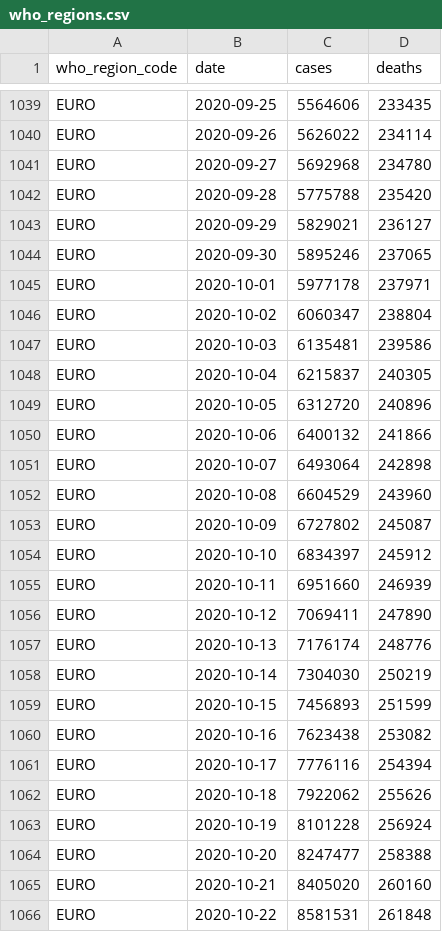
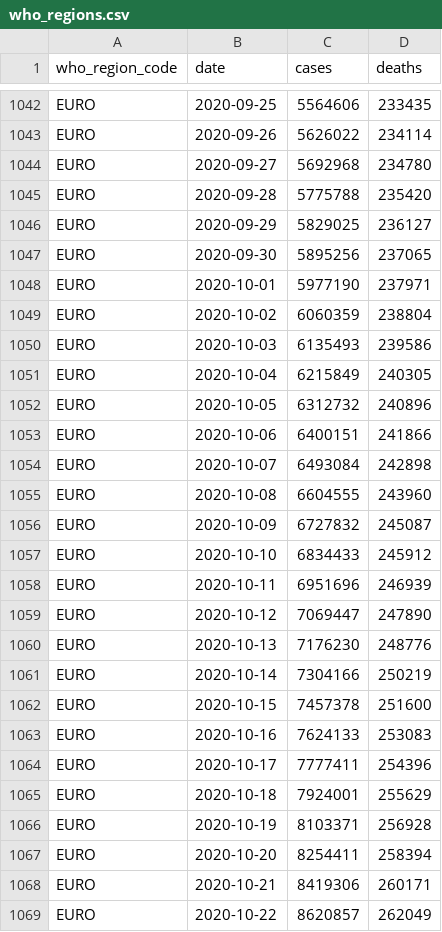
Before and after one commit to covid-open-data/xform-casecount-ecdc, a CSV file: output/who_regions.csv, drawn as a sheet; only a part is shown, gaps mark what is left out; the diff covers the shown part only.

```diff
--- a/output/who_regions.csv
+++ b/output/who_regions.csv
@@ -1042,25 +1045,25 @@ EURO,2020-09-27,5692968,234780
 EURO,2020-09-28,5775788,235420
-EURO,2020-09-29,5829021,236127
-EURO,2020-09-30,5895246,237065
-EURO,2020-10-01,5977178,237971
-EURO,2020-10-02,6060347,238804
-EURO,2020-10-03,6135481,239586
-EURO,2020-10-04,6215837,240305
-EURO,2020-10-05,6312720,240896
-EURO,2020-10-06,6400132,241866
-EURO,2020-10-07,6493064,242898
-EURO,2020-10-08,6604529,243960
-EURO,2020-10-09,6727802,245087
-EURO,2020-10-10,6834397,245912
-EURO,2020-10-11,6951660,246939
-EURO,2020-10-12,7069411,247890
-EURO,2020-10-13,7176174,248776
-EURO,2020-10-14,7304030,250219
-EURO,2020-10-15,7456893,251599
-EURO,2020-10-16,7623438,253082
-EURO,2020-10-17,7776116,254394
-EURO,2020-10-18,7922062,255626
-EURO,2020-10-19,8101228,256924
-EURO,2020-10-20,8247477,258388
-EURO,2020-10-21,8405020,260160
-EURO,2020-10-22,8581531,261848
+EURO,2020-09-29,5829025,236127
+EURO,2020-09-30,5895256,237065
+EURO,2020-10-01,5977190,237971
+EURO,2020-10-02,6060359,238804
+EURO,2020-10-03,6135493,239586
+EURO,2020-10-04,6215849,240305
+EURO,2020-10-05,6312732,240896
+EURO,2020-10-06,6400151,241866
+EURO,2020-10-07,6493084,242898
+EURO,2020-10-08,6604555,243960
+EURO,2020-10-09,6727832,245087
+EURO,2020-10-10,6834433,245912
+EURO,2020-10-11,6951696,246939
+EURO,2020-10-12,7069447,247890
+EURO,2020-10-13,7176230,248776
+EURO,2020-10-14,7304166,250219
+EURO,2020-10-15,7457378,251600
+EURO,2020-10-16,7624133,253083
+EURO,2020-10-17,7777411,254396
+EURO,2020-10-18,7924001,255629
+EURO,2020-10-19,8103371,256928
+EURO,2020-10-20,8254411,258394
+EURO,2020-10-21,8419306,260171
+EURO,2020-10-22,8620857,262049
```
Also changed, not shown: 6 added rows elsewhere in this file, output/continents.csv, output/global.csv, 1 other file.
